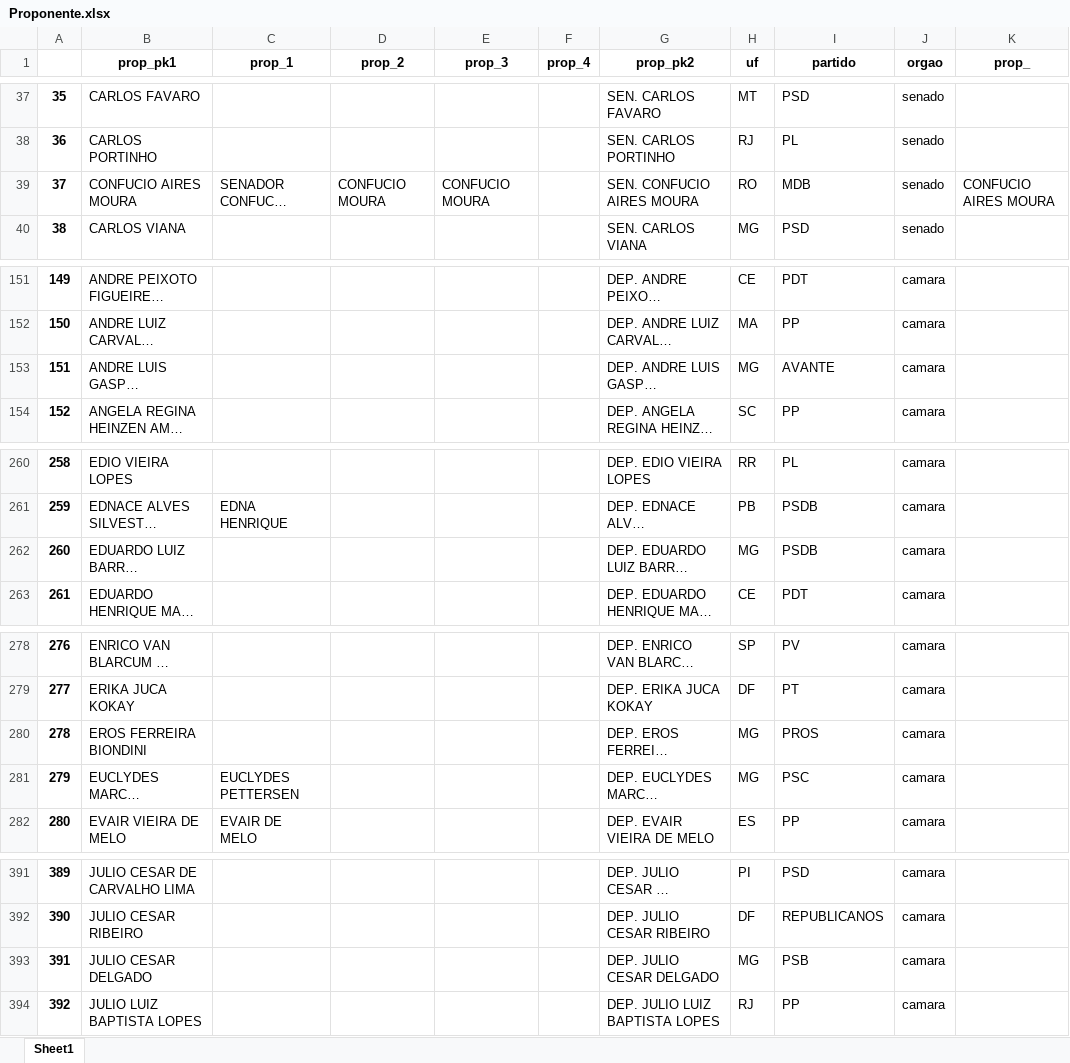
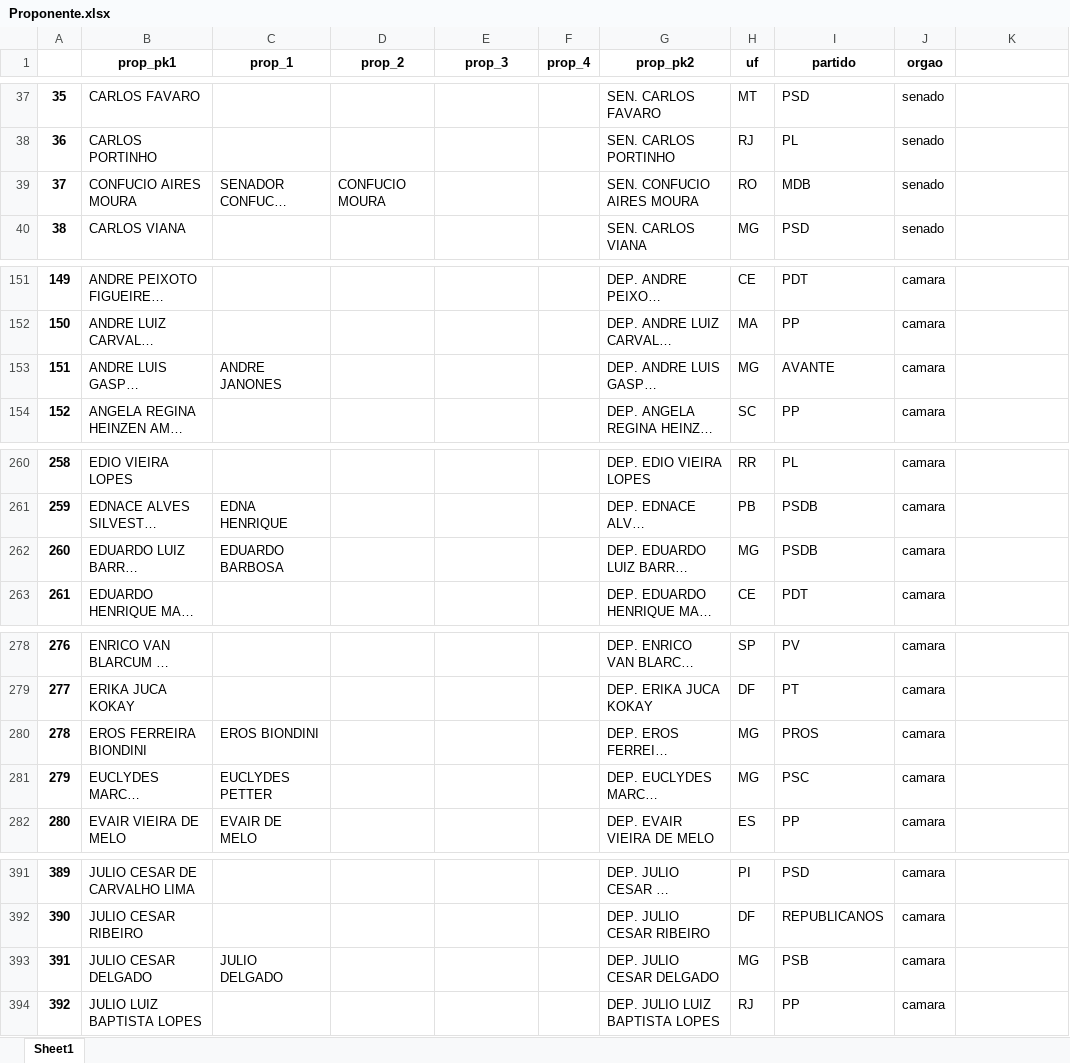
Before and after one commit to robertomdiniz5/Projeto-Controle-Financeiro-GESAC, an Excel workbook: Data_Source/Proponente.xlsx, sheet Sheet1, drawn as a sheet; only a part is shown, gaps mark what is left out; long unchanged cells end in …; values as stored, in another font and other column widths than the file's, no borders; the diff covers the shown part only; the diff names each change by its address in the sheet, - before the commit and + after, or states it on an @@ line.

```diff
--- a/Data_Source/Proponente.xlsx (sheet Sheet1)
+++ b/Data_Source/Proponente.xlsx (sheet Sheet1)
-K1: prop_
+K1: (empty)
-E39 (prop_3): CONFUCIO MOURA
+E39 (prop_3): (empty)
-K39: CONFUCIO AIRES MOURA
+K39: (empty)
-C153 (prop_1): (empty)
+C153 (prop_1): ANDRE JANONES
-C262 (prop_1): (empty)
+C262 (prop_1): EDUARDO BARBOSA
-C280 (prop_1): (empty)
+C280 (prop_1): EROS BIONDINI
-C281 (prop_1): EUCLYDES PETTERSEN
+C281 (prop_1): EUCLYDES PETTER
-C393 (prop_1): (empty)
+C393 (prop_1): JULIO DELGADO
```
Also changed, not shown: 4 edited cells elsewhere in this sheet, 1 other file.
